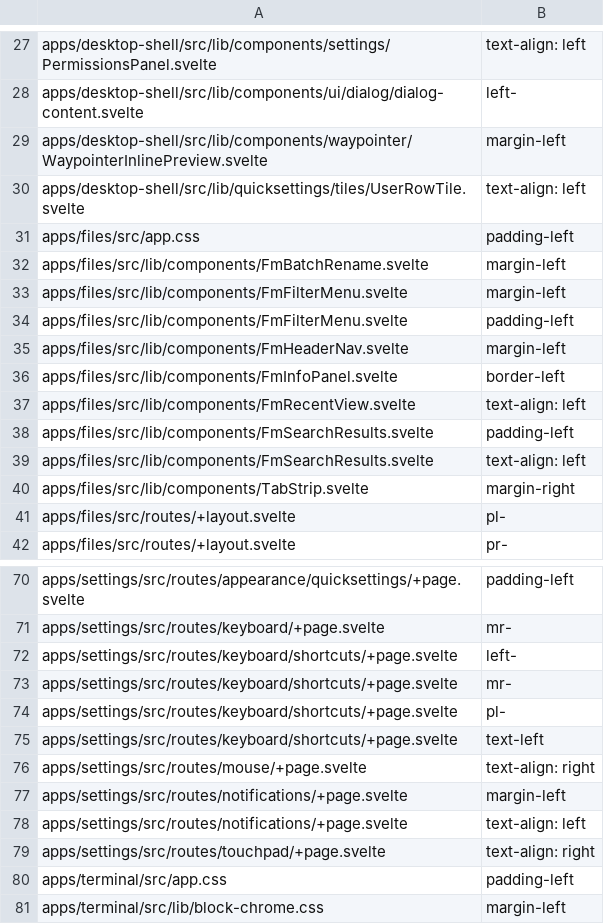
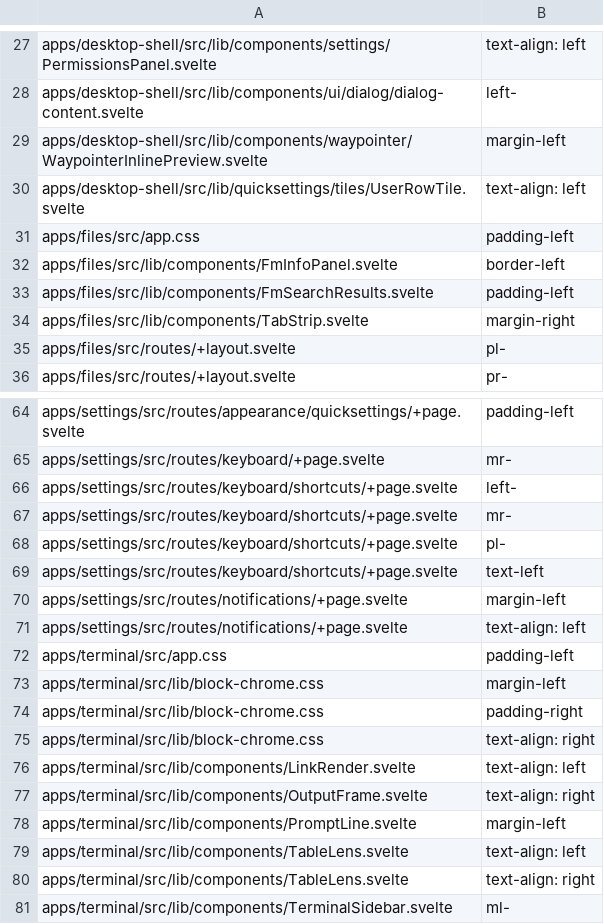
Before and after one commit to arlenos/arlen, a TSV file: dev/rtl-baseline.tsv, drawn as a sheet; only a part is shown, gaps mark what is left out; the shorter side is filled out with more unchanged rows; the diff covers the shown part only.

```diff
--- a/dev/rtl-baseline.tsv
+++ b/dev/rtl-baseline.tsv
@@ -31,10 +31,4 @@ apps/desktop-shell/src/lib/quicksettings/tiles/UserRowTile.svelte	text-align: le
 apps/files/src/app.css	padding-left
-apps/files/src/lib/components/FmBatchRename.svelte	margin-left
-apps/files/src/lib/components/FmFilterMenu.svelte	margin-left
-apps/files/src/lib/components/FmFilterMenu.svelte	padding-left
-apps/files/src/lib/components/FmHeaderNav.svelte	margin-left
 apps/files/src/lib/components/FmInfoPanel.svelte	border-left
-apps/files/src/lib/components/FmRecentView.svelte	text-align: left
 apps/files/src/lib/components/FmSearchResults.svelte	padding-left
-apps/files/src/lib/components/FmSearchResults.svelte	text-align: left
 apps/files/src/lib/components/TabStrip.svelte	margin-right
@@ -75,6 +69,4 @@ apps/settings/src/routes/keyboard/shortcuts/+page.svelte	pl-
 apps/settings/src/routes/keyboard/shortcuts/+page.svelte	text-left
-apps/settings/src/routes/mouse/+page.svelte	text-align: right
 apps/settings/src/routes/notifications/+page.svelte	margin-left
 apps/settings/src/routes/notifications/+page.svelte	text-align: left
-apps/settings/src/routes/touchpad/+page.svelte	text-align: right
 apps/terminal/src/app.css	padding-left
```
Also changed, not shown: 41 removed rows elsewhere in this file.
